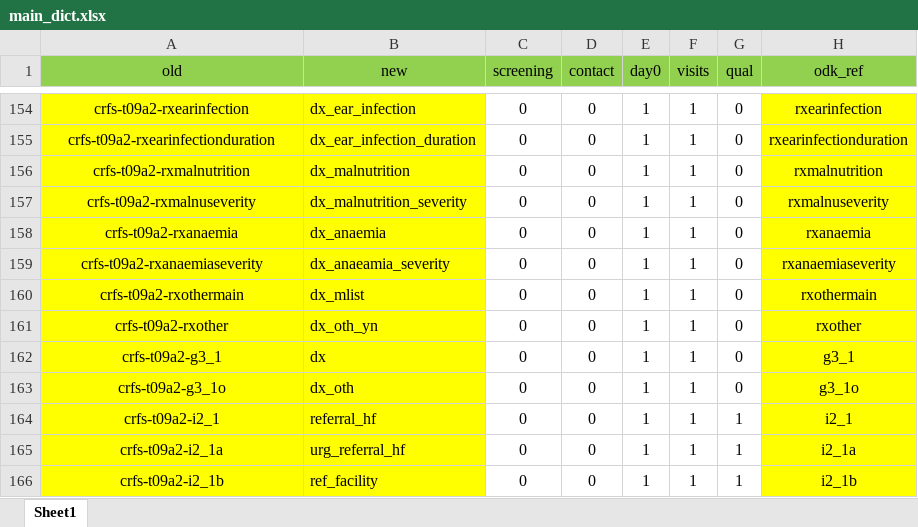
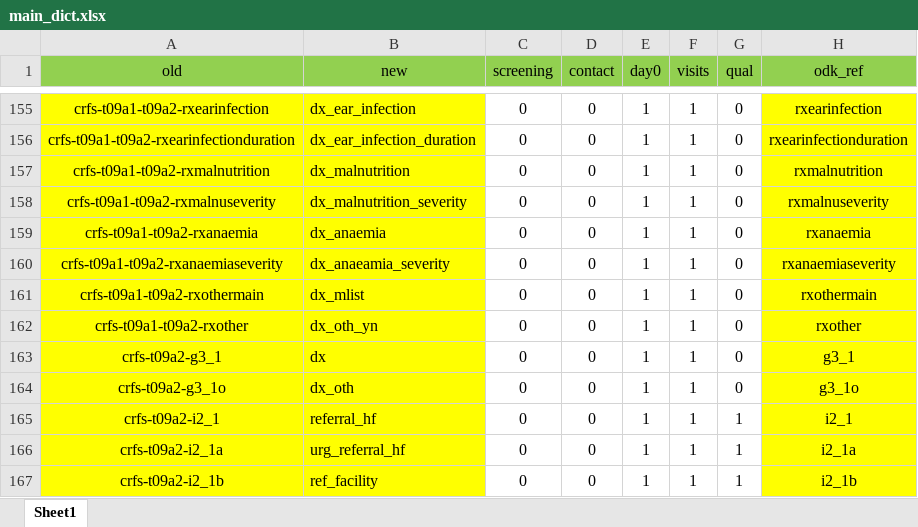
Before and after one commit to SwissTPH/timci, an Excel workbook: inst/extdata/main_dict.xlsx, sheet Sheet1, drawn as a sheet; only a part is shown, gaps mark what is left out; values as stored, in another font and other column widths than the file's, no borders; addresses are those after the commit; the diff covers the shown part only; the diff names each change by its address in the sheet, - before the commit and + after, or states it on an @@ line.

```diff
--- a/inst/extdata/main_dict.xlsx (sheet Sheet1)
+++ b/inst/extdata/main_dict.xlsx (sheet Sheet1)
-A155 (old): crfs-t09a2-rxearinfection
+A155 (old): crfs-t09a1-t09a2-rxearinfection
-A156 (old): crfs-t09a2-rxearinfectionduration
+A156 (old): crfs-t09a1-t09a2-rxearinfectionduration
-A157 (old): crfs-t09a2-rxmalnutrition
+A157 (old): crfs-t09a1-t09a2-rxmalnutrition
-A158 (old): crfs-t09a2-rxmalnuseverity
+A158 (old): crfs-t09a1-t09a2-rxmalnuseverity
-A159 (old): crfs-t09a2-rxanaemia
+A159 (old): crfs-t09a1-t09a2-rxanaemia
-A160 (old): crfs-t09a2-rxanaemiaseverity
+A160 (old): crfs-t09a1-t09a2-rxanaemiaseverity
-A161 (old): crfs-t09a2-rxothermain
+A161 (old): crfs-t09a1-t09a2-rxothermain
-A162 (old): crfs-t09a2-rxother
+A162 (old): crfs-t09a1-t09a2-rxother
```
Also changed, not shown: 1 added row and 31 edited cells elsewhere in this sheet, inst/extdata/main_dict_senegal.xlsx, 15 other files.
